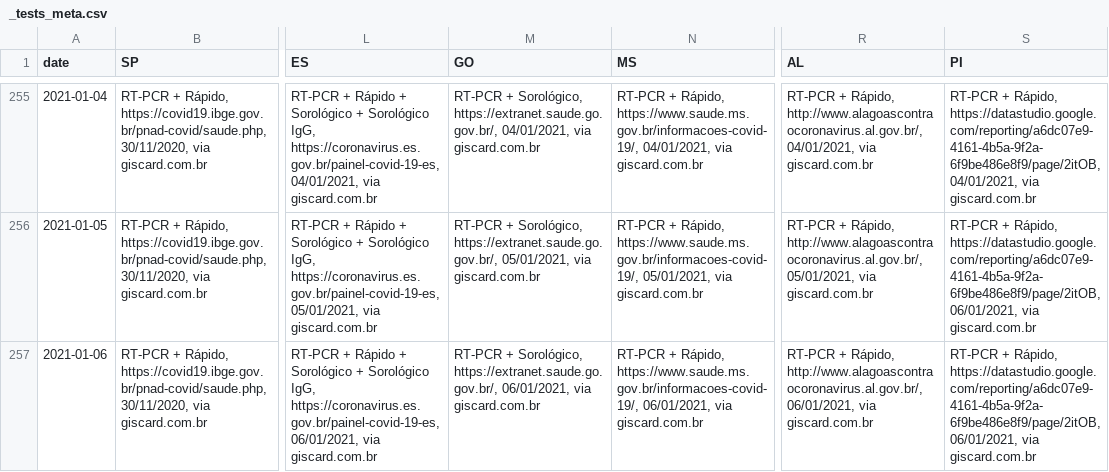
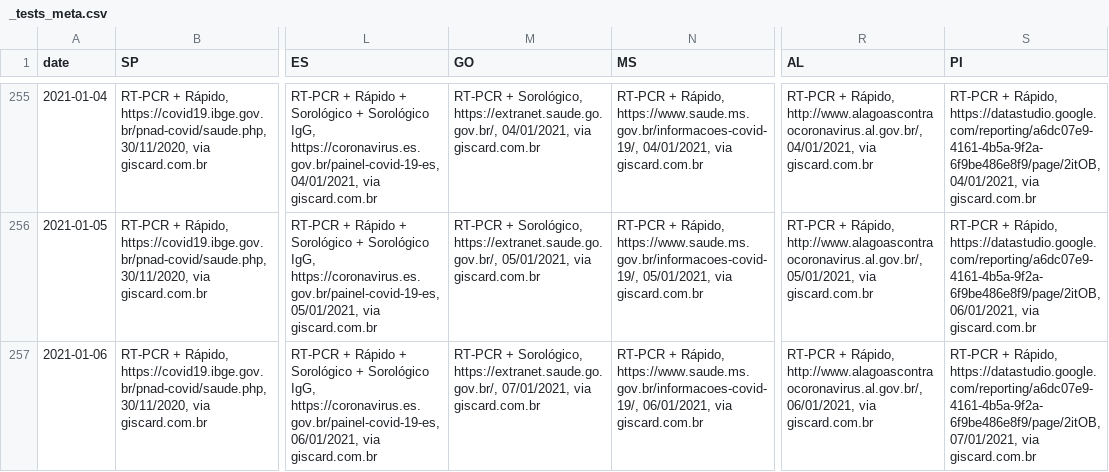
Before and after one commit to spdrio/covid19br, a CSV file: _tests_meta.csv, drawn as a sheet; only a part is shown, gaps mark what is left out; the diff names each change by its address in the sheet, - before the commit and + after, or states it on an @@ line.

```diff
--- a/_tests_meta.csv
+++ b/_tests_meta.csv
-M257 (GO): …Sorológico, https://extranet.saude.go.gov.br/, 06/01/2021, via giscard.com.br
+M257 (GO): …Sorológico, https://extranet.saude.go.gov.br/, 07/01/2021, via giscard.com.br
-S257 (PI): …Rápido, https://datastudio.google.com/reporting/a6dc07e9-4161-4b5a-9f2a-6f9be486e8f9/page/2itOB, 06/01/2021, via giscard.com.br
+S257 (PI): …Rápido, https://datastudio.google.com/reporting/a6dc07e9-4161-4b5a-9f2a-6f9be486e8f9/page/2itOB, 07/01/2021, via giscard.com.br
```
Also changed, not shown: cases-brazil-cities.csv, cases-brazil-states.csv, 3 other files.
